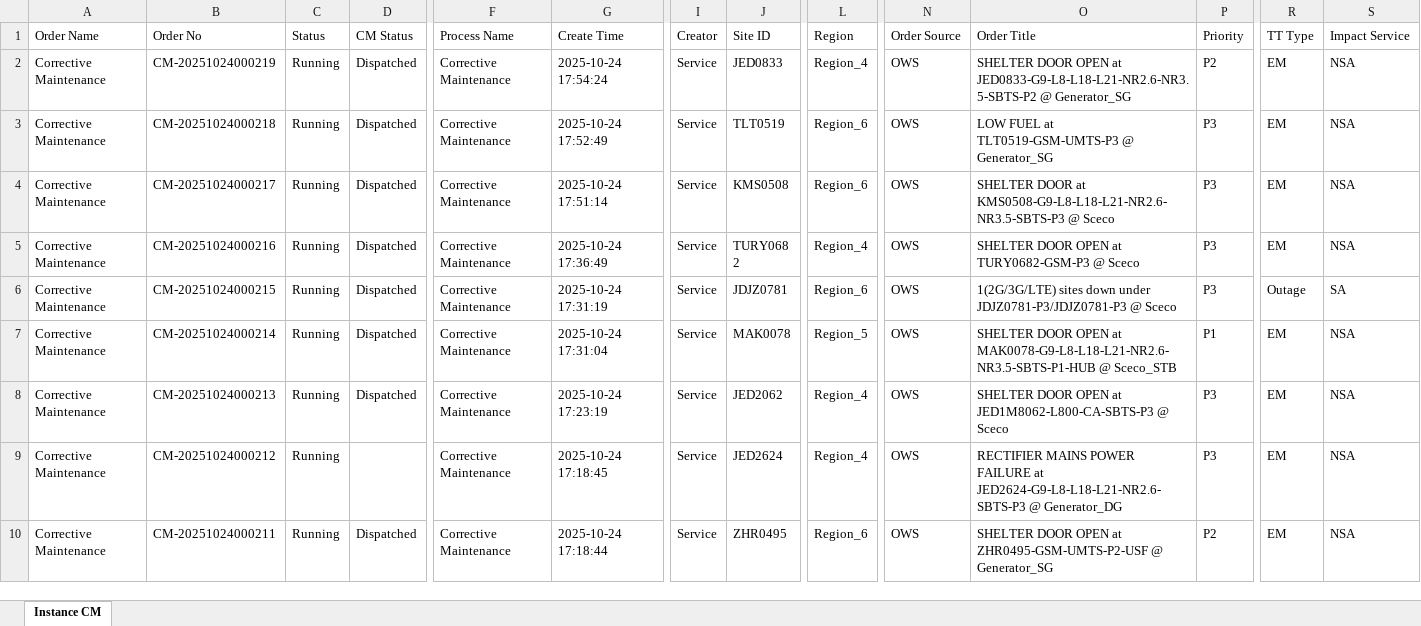
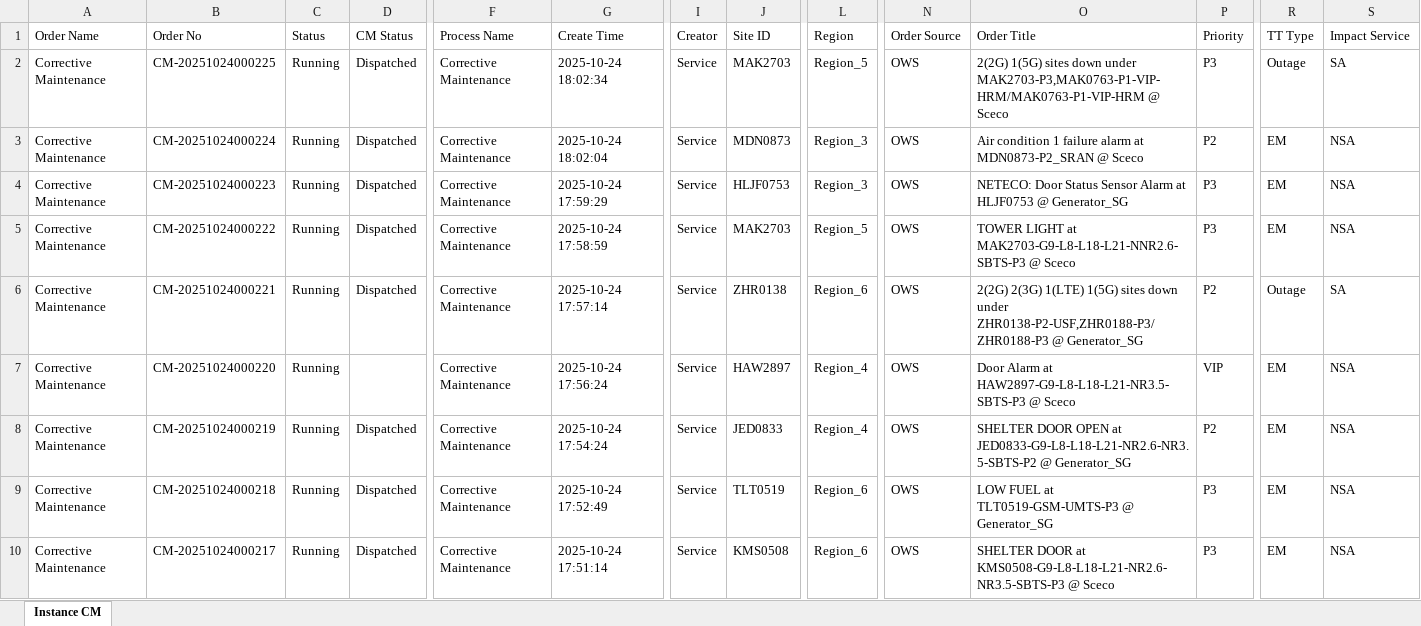
Before and after one commit to decosaro/tms_running, an Excel workbook: TMS_PCMs.xlsx, sheet Instance CM, drawn as a sheet; only a part is shown, gaps mark what is left out; the shorter side is filled out with more unchanged rows; values as stored, in another font and other column widths than the file's, no borders; rows hold the shown columns only; the diff names each change by its address in the sheet, - before the commit and + after, or states it on an @@ line.

Commit message:
Updated TMS_PCMs.xlsx from OneDrive

```diff
--- a/TMS_PCMs.xlsx (sheet Instance CM)
+++ b/TMS_PCMs.xlsx (sheet Instance CM)
+row 2: Corrective Maintenance | CM-20251024000225 | Running | Dispatched | Corrective Maintenance | 2025-10-24 18:02:34 | Service | MAK2703 | Region_5 | OWS | 2(2G) 1(5G) sites down under MAK2703-P3,MAK0763-P1-VIP-HRM/MAK0763-P1-VIP-HRM @ Sceco | P3 | Outage | SA
+row 3: Corrective Maintenance | CM-20251024000224 | Running | Dispatched | Corrective Maintenance | 2025-10-24 18:02:04 | Service | MDN0873 | Region_3 | OWS | Air condition 1 failure alarm at MDN0873-P2_SRAN @ Sceco | P2 | EM | NSA
+row 4: Corrective Maintenance | CM-20251024000223 | Running | Dispatched | Corrective Maintenance | 2025-10-24 17:59:29 | Service | HLJF0753 | Region_3 | OWS | NETECO: Door Status Sensor Alarm at HLJF0753 @ Generator_SG | P3 | EM | NSA
+row 5: Corrective Maintenance | CM-20251024000222 | Running | Dispatched | Corrective Maintenance | 2025-10-24 17:58:59 | Service | MAK2703 | Region_5 | OWS | TOWER LIGHT at MAK2703-G9-L8-L18-L21-NNR2.6-SBTS-P3 @ Sceco | P3 | EM | NSA
+row 6: Corrective Maintenance | CM-20251024000221 | Running | Dispatched | Corrective Maintenance | 2025-10-24 17:57:14 | Service | ZHR0138 | Region_6 | OWS | 2(2G) 2(3G) 1(LTE) 1(5G) sites down under ZHR0138-P2-USF,ZHR0188-P3/ZHR0188-P3 @ Generator_SG | P2 | Outage | SA
+row 7: Corrective Maintenance | CM-20251024000220 | Running |  | Corrective Maintenance | 2025-10-24 17:56:24 | Service | HAW2897 | Region_4 | OWS | Door Alarm at HAW2897-G9-L8-L18-L21-NR3.5-SBTS-P3 @ Sceco | VIP | EM | NSA
```
